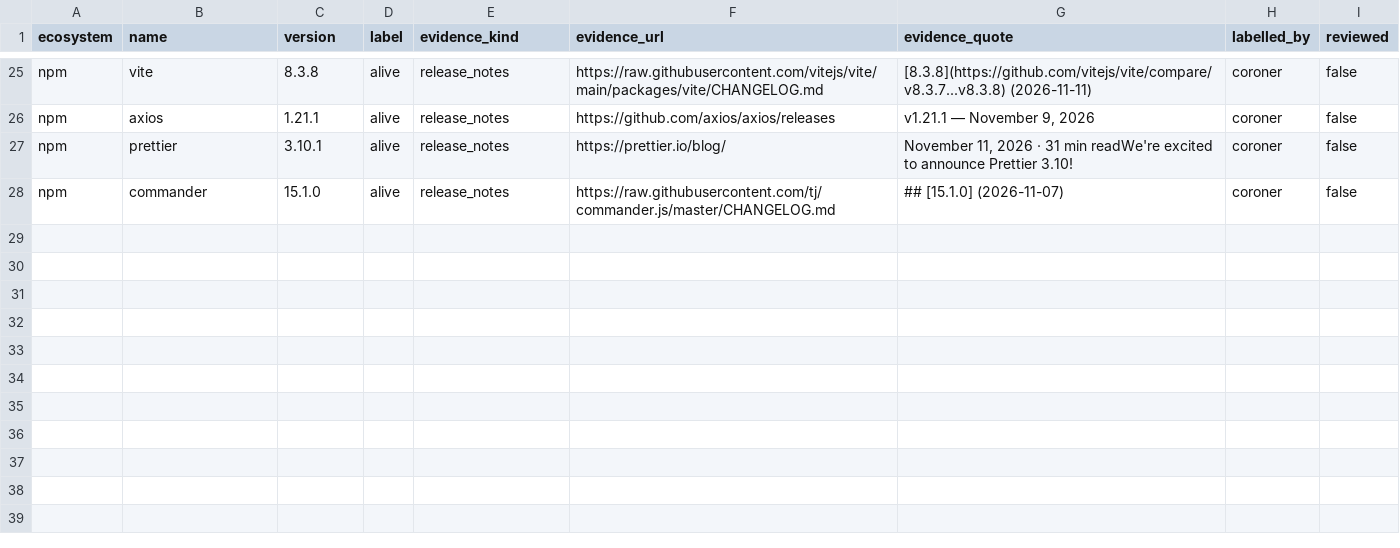
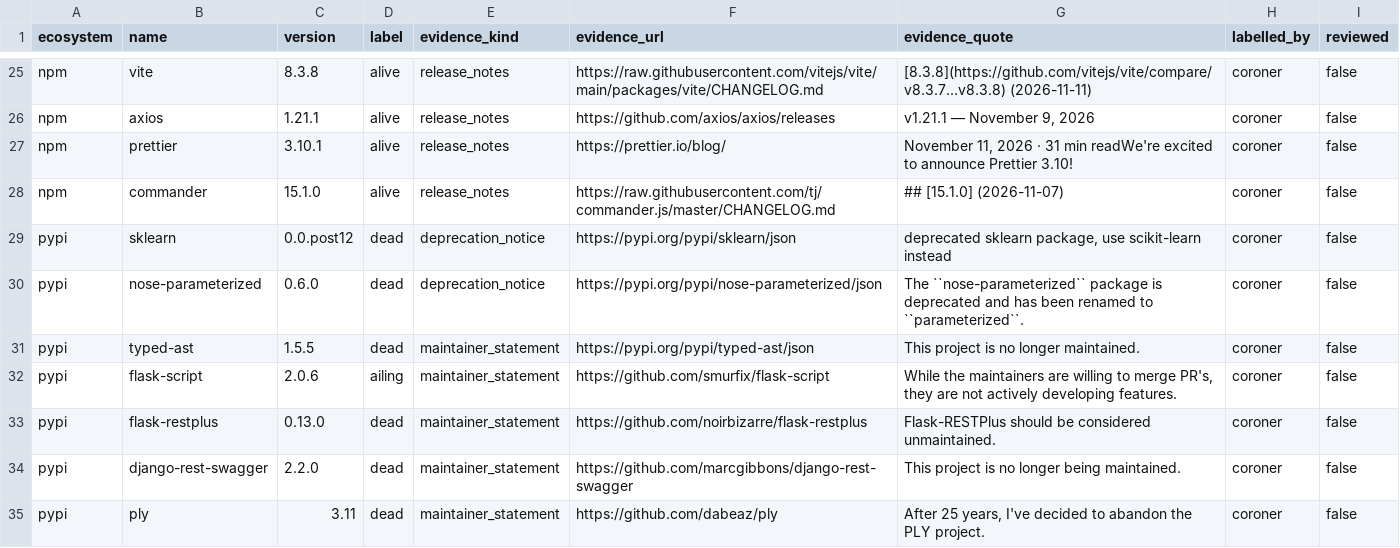
Before and after one commit to olajaido/graveyard, a CSV file: eval/labelled_packages.csv, drawn as a sheet; only a part is shown, gaps mark what is left out.

Commit message:
eval: T12 batch 4 merged (7 pypi rows, 15 skipped)

```diff
--- a/eval/labelled_packages.csv
+++ b/eval/labelled_packages.csv
@@ -28 +28,8 @@ npm,prettier,3.10.1,alive,release_notes,https://prettier.io/blog/,"November 11,
 npm,commander,15.1.0,alive,release_notes,https://raw.githubusercontent.com/tj/commander.js/master/CHANGELOG.md,## [15.1.0] (2026-11-07),coroner,false
+pypi,sklearn,0.0.post12,dead,deprecation_notice,https://pypi.org/pypi/sklearn/json,"deprecated sklearn package, use scikit-learn instead",coroner,false
+pypi,nose-parameterized,0.6.0,dead,deprecation_notice,https://pypi.org/pypi/nose-parameterized/json,The ``nose-parameterized`` package is deprecated and has been renamed to ``parameterized``.,coroner,false
+pypi,typed-ast,1.5.5,dead,maintainer_statement,https://pypi.org/pypi/typed-ast/json,This project is no longer maintained.,coroner,false
+pypi,flask-script,2.0.6,ailing,maintainer_statement,https://github.com/smurfix/flask-script,"While the maintainers are willing to merge PR's, they are not actively developing features.",coroner,false
+pypi,flask-restplus,0.13.0,dead,maintainer_statement,https://github.com/noirbizarre/flask-restplus,Flask-RESTPlus should be considered unmaintained.,coroner,false
+pypi,django-rest-swagger,2.2.0,dead,maintainer_statement,https://github.com/marcgibbons/django-rest-swagger,This project is no longer being maintained.,coroner,false
+pypi,ply,3.11,dead,maintainer_statement,https://github.com/dabeaz/ply,"After 25 years, I've decided to abandon the PLY project.",coroner,false
```
